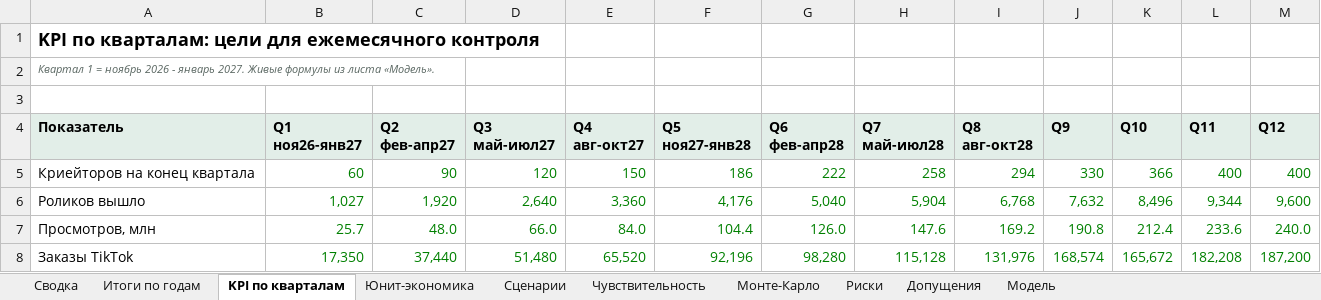
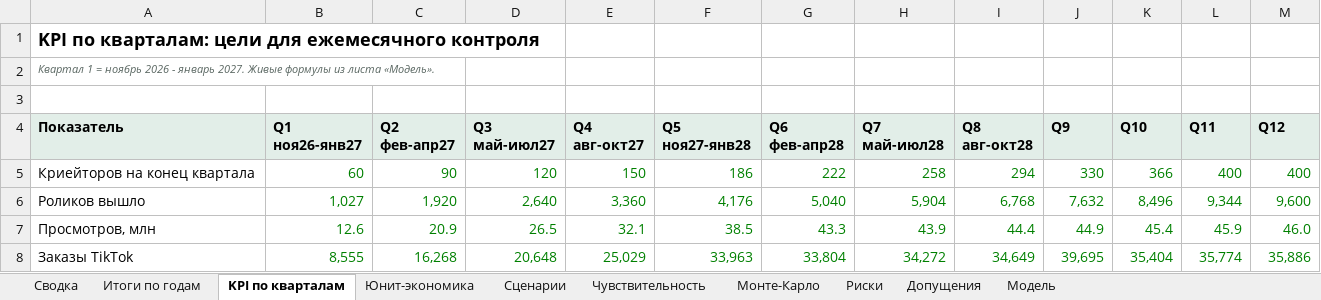
Before and after one commit to arorlov93/The-Aldera, an Excel workbook: finmodel/Aldera_FinModel.xlsx, sheet KPI по кварталам, drawn as a sheet; only a part is shown; values as stored, in another font and other column widths than the file's, no borders; the diff covers the shown part only; the diff names each change by its address in the sheet, - before the commit and + after, or states it on an @@ line.

```diff
--- a/finmodel/Aldera_FinModel.xlsx (sheet KPI по кварталам)
+++ b/finmodel/Aldera_FinModel.xlsx (sheet KPI по кварталам)
-B7 (Q1 ноя26-янв27): 25.7
+B7 (Q1 ноя26-янв27): 12.6
-C7 (Q2 фев-апр27): 48.0
+C7 (Q2 фев-апр27): 20.9
-D7 (Q3 май-июл27): 66.0
+D7 (Q3 май-июл27): 26.5
-E7 (Q4 авг-окт27): 84.0
+E7 (Q4 авг-окт27): 32.1
-F7 (Q5 ноя27-янв28): 104.4
+F7 (Q5 ноя27-янв28): 38.5
-G7 (Q6 фев-апр28): 126.0
+G7 (Q6 фев-апр28): 43.3
-H7 (Q7 май-июл28): 147.6
+H7 (Q7 май-июл28): 43.9
-I7 (Q8 авг-окт28): 169.2
+I7 (Q8 авг-окт28): 44.4
-J7 (Q9): 190.8
+J7 (Q9): 44.9
-K7 (Q10): 212.4
+K7 (Q10): 45.4
-L7 (Q11): 233.6
+L7 (Q11): 45.9
-M7 (Q12): 240.0
+M7 (Q12): 46.0
-B8 (Q1 ноя26-янв27): 17,350
+B8 (Q1 ноя26-янв27): 8,555
-C8 (Q2 фев-апр27): 37,440
+C8 (Q2 фев-апр27): 16,268
-D8 (Q3 май-июл27): 51,480
+D8 (Q3 май-июл27): 20,648
-E8 (Q4 авг-окт27): 65,520
+E8 (Q4 авг-окт27): 25,029
-F8 (Q5 ноя27-янв28): 92,196
+F8 (Q5 ноя27-янв28): 33,963
-G8 (Q6 фев-апр28): 98,280
+G8 (Q6 фев-апр28): 33,804
-H8 (Q7 май-июл28): 115,128
+H8 (Q7 май-июл28): 34,272
-I8 (Q8 авг-окт28): 131,976
+I8 (Q8 авг-окт28): 34,649
-J8 (Q9): 168,574
+J8 (Q9): 39,695
-K8 (Q10): 165,672
+K8 (Q10): 35,404
-L8 (Q11): 182,208
+L8 (Q11): 35,774
-M8 (Q12): 187,200
+M8 (Q12): 35,886
```
Also changed, not shown: 96 edited cells elsewhere in this sheet, sheet Модель, sheet Чувствительность, sheet Итоги по годам, sheet Сценарии, sheet Монте-Карло, sheet Сводка, 3 more sheets, formulas that keep their value, charts or pictures, 10 other files.
